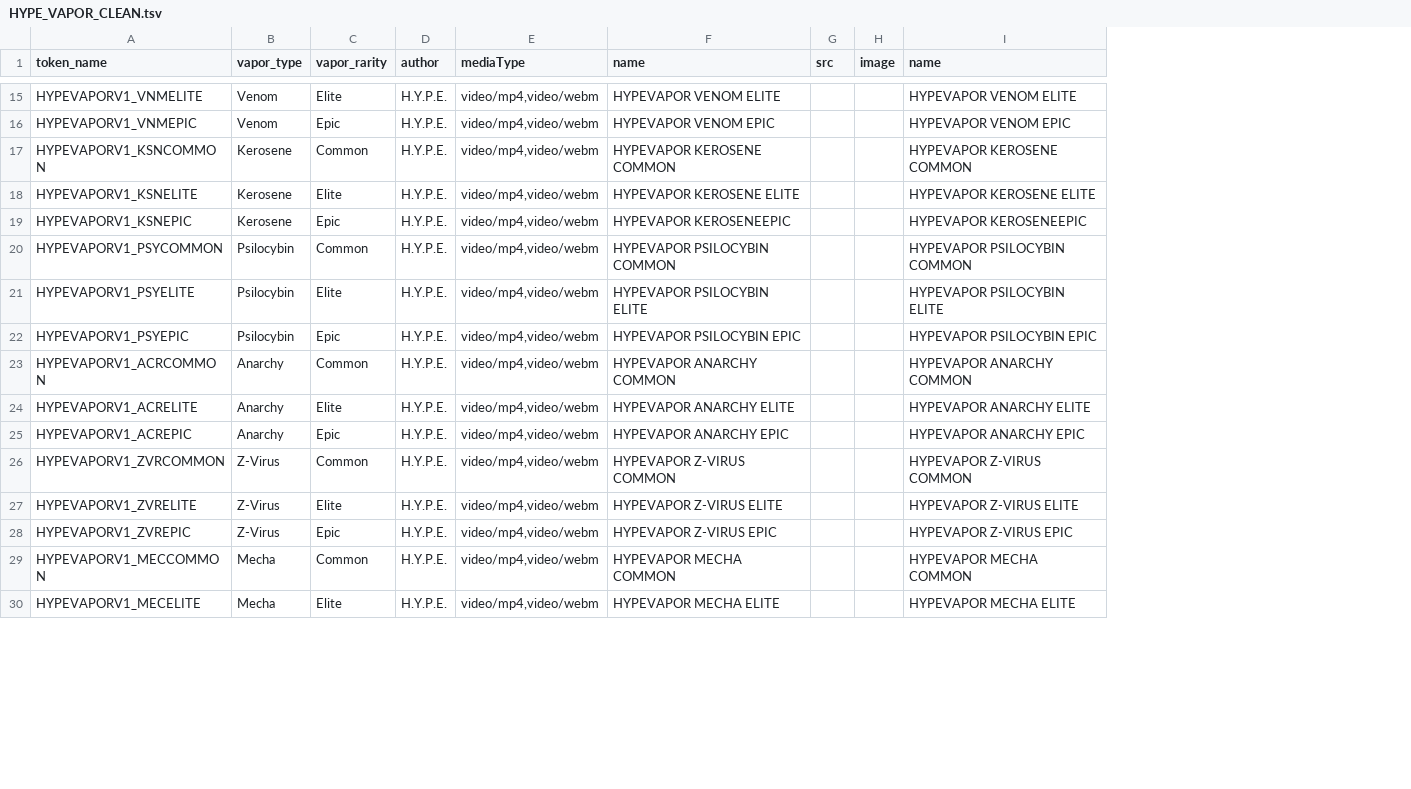
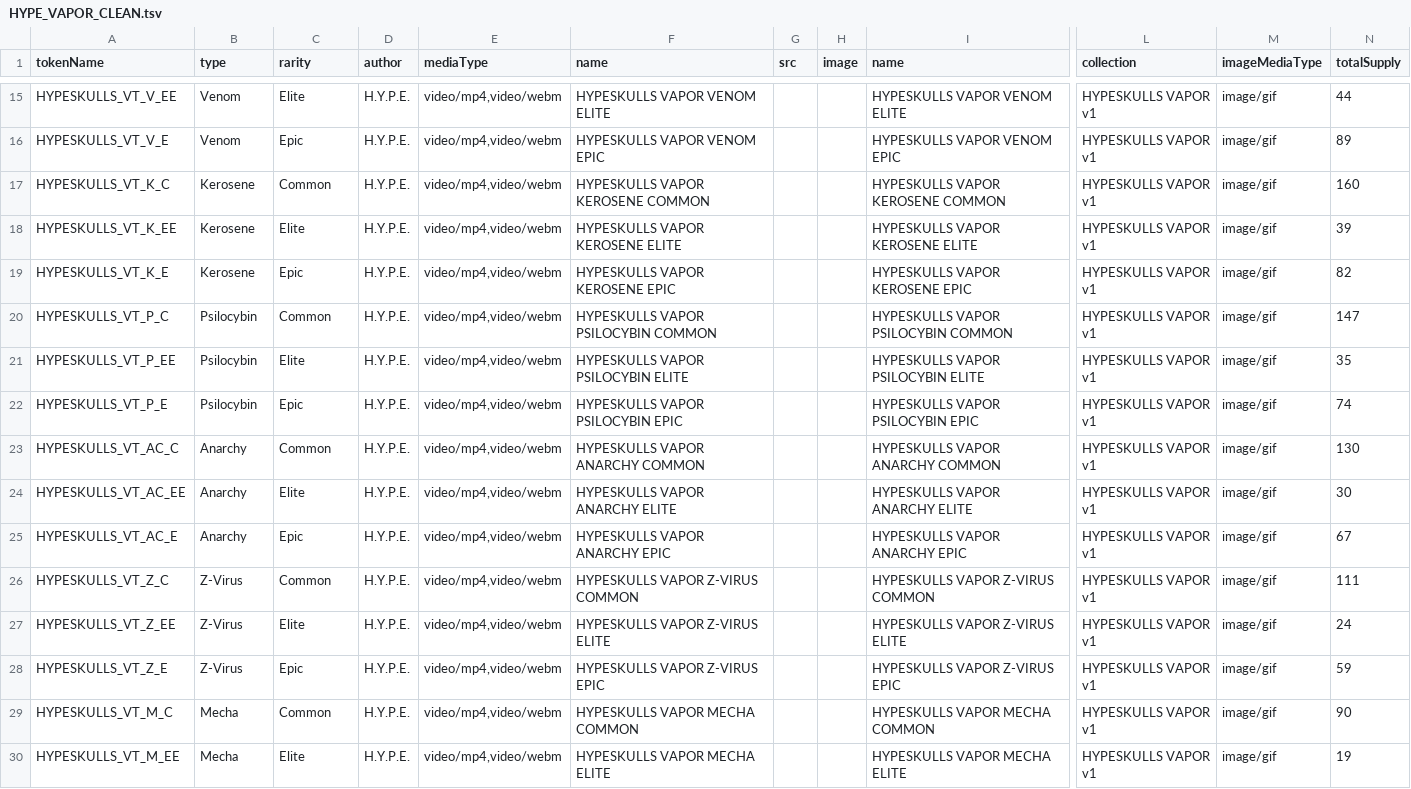
Before and after one commit to ADAPhilippines/HYPESKULLS.Validators, a TSV file: hypeskulls-uploader/app/assets/HYPE_VAPOR_CLEAN.tsv, drawn as a sheet; only a part is shown, gaps mark what is left out; removed rows and columns are numbered as before the commit, all else as after; the diff covers the shown part only; the diff names each change by its address in the sheet, - before the commit and + after, or states it on an @@ line.

```diff
--- a/hypeskulls-uploader/app/assets/HYPE_VAPOR_CLEAN.tsv
+++ b/hypeskulls-uploader/app/assets/HYPE_VAPOR_CLEAN.tsv
-column A (token_name), rows 15-30: HYPEVAPORV1_VNMELITE | HYPEVAPORV1_VNMEPIC | HYPEVAPORV1_KSNCOMMON | HYPEVAPORV1_KSNELITE | HYPEVAPORV1_KSNEPIC | HYPEVAPORV1_PSYCOMMON | HYPEVAPORV1_PSYELITE | HYPEVAPORV1_PSYEPIC | HYPEVAPORV1_ACRCOMMON | HYPEVAPORV1_ACRELITE | HYPEVAPORV1_ACREPIC | HYPEVAPORV1_ZVRCOMMON | HYPEVAPORV1_ZVRELITE | HYPEVAPORV1_ZVREPIC | HYPEVAPORV1_MECCOMMON | HYPEVAPORV1_MECELITE
+column A (tokenName), rows 15-30: HYPESKULLS_VT_V_EE | HYPESKULLS_VT_V_E | HYPESKULLS_VT_K_C | HYPESKULLS_VT_K_EE | HYPESKULLS_VT_K_E | HYPESKULLS_VT_P_C | HYPESKULLS_VT_P_EE | HYPESKULLS_VT_P_E | HYPESKULLS_VT_AC_C | HYPESKULLS_VT_AC_EE | HYPESKULLS_VT_AC_E | HYPESKULLS_VT_Z_C | HYPESKULLS_VT_Z_EE | HYPESKULLS_VT_Z_E | HYPESKULLS_VT_M_C | HYPESKULLS_VT_M_EE
+column L (collection), rows 15-30: all HYPESKULLS VAPOR v1
+column M (imageMediaType), rows 15-30: all image/gif
+column N (totalSupply), rows 15-30: 44 | 89 | 160 | 39 | 82 | 147 | 35 | 74 | 130 | 30 | 67 | 111 | 24 | 59 | 90 | 19
-B1: vapor_type
+B1: type
-C1: vapor_rarity
+C1: rarity
-F15 (name): HYPEVAPOR VENOM ELITE
+F15 (name): HYPESKULLS VAPOR VENOM ELITE
-I15 (name): HYPEVAPOR VENOM ELITE
+I15 (name): HYPESKULLS VAPOR VENOM ELITE
-F16 (name): HYPEVAPOR VENOM EPIC
+F16 (name): HYPESKULLS VAPOR VENOM EPIC
-I16 (name): HYPEVAPOR VENOM EPIC
+I16 (name): HYPESKULLS VAPOR VENOM EPIC
-F17 (name): HYPEVAPOR KEROSENE COMMON
+F17 (name): HYPESKULLS VAPOR KEROSENE COMMON
-I17 (name): HYPEVAPOR KEROSENE COMMON
+I17 (name): HYPESKULLS VAPOR KEROSENE COMMON
-F18 (name): HYPEVAPOR KEROSENE ELITE
+F18 (name): HYPESKULLS VAPOR KEROSENE ELITE
-I18 (name): HYPEVAPOR KEROSENE ELITE
+I18 (name): HYPESKULLS VAPOR KEROSENE ELITE
-F19 (name): HYPEVAPOR KEROSENEEPIC
+F19 (name): HYPESKULLS VAPOR KEROSENE EPIC
-I19 (name): HYPEVAPOR KEROSENEEPIC
+I19 (name): HYPESKULLS VAPOR KEROSENE EPIC
-F20 (name): HYPEVAPOR PSILOCYBIN COMMON
+F20 (name): HYPESKULLS VAPOR PSILOCYBIN COMMON
-I20 (name): HYPEVAPOR PSILOCYBIN COMMON
+I20 (name): HYPESKULLS VAPOR PSILOCYBIN COMMON
-F21 (name): HYPEVAPOR PSILOCYBIN ELITE
+F21 (name): HYPESKULLS VAPOR PSILOCYBIN ELITE
-I21 (name): HYPEVAPOR PSILOCYBIN ELITE
+I21 (name): HYPESKULLS VAPOR PSILOCYBIN ELITE
-F22 (name): HYPEVAPOR PSILOCYBIN EPIC
+F22 (name): HYPESKULLS VAPOR PSILOCYBIN EPIC
-I22 (name): HYPEVAPOR PSILOCYBIN EPIC
+I22 (name): HYPESKULLS VAPOR PSILOCYBIN EPIC
-F23 (name): HYPEVAPOR ANARCHY COMMON
+F23 (name): HYPESKULLS VAPOR ANARCHY COMMON
-I23 (name): HYPEVAPOR ANARCHY COMMON
+I23 (name): HYPESKULLS VAPOR ANARCHY COMMON
-F24 (name): HYPEVAPOR ANARCHY ELITE
+F24 (name): HYPESKULLS VAPOR ANARCHY ELITE
-I24 (name): HYPEVAPOR ANARCHY ELITE
+I24 (name): HYPESKULLS VAPOR ANARCHY ELITE
-F25 (name): HYPEVAPOR ANARCHY EPIC
+F25 (name): HYPESKULLS VAPOR ANARCHY EPIC
-I25 (name): HYPEVAPOR ANARCHY EPIC
+I25 (name): HYPESKULLS VAPOR ANARCHY EPIC
-F26 (name): HYPEVAPOR Z-VIRUS COMMON
+F26 (name): HYPESKULLS VAPOR Z-VIRUS COMMON
-I26 (name): HYPEVAPOR Z-VIRUS COMMON
+I26 (name): HYPESKULLS VAPOR Z-VIRUS COMMON
-F27 (name): HYPEVAPOR Z-VIRUS ELITE
+F27 (name): HYPESKULLS VAPOR Z-VIRUS ELITE
-I27 (name): HYPEVAPOR Z-VIRUS ELITE
+I27 (name): HYPESKULLS VAPOR Z-VIRUS ELITE
-F28 (name): HYPEVAPOR Z-VIRUS EPIC
+F28 (name): HYPESKULLS VAPOR Z-VIRUS EPIC
-I28 (name): HYPEVAPOR Z-VIRUS EPIC
+I28 (name): HYPESKULLS VAPOR Z-VIRUS EPIC
-F29 (name): HYPEVAPOR MECHA COMMON
+F29 (name): HYPESKULLS VAPOR MECHA COMMON
-I29 (name): HYPEVAPOR MECHA COMMON
+I29 (name): HYPESKULLS VAPOR MECHA COMMON
-F30 (name): HYPEVAPOR MECHA ELITE
+F30 (name): HYPESKULLS VAPOR MECHA ELITE
-I30 (name): HYPEVAPOR MECHA ELITE
+I30 (name): HYPESKULLS VAPOR MECHA ELITE
```
Also changed, not shown: 28 edited cells elsewhere in this file, 5 other files.
